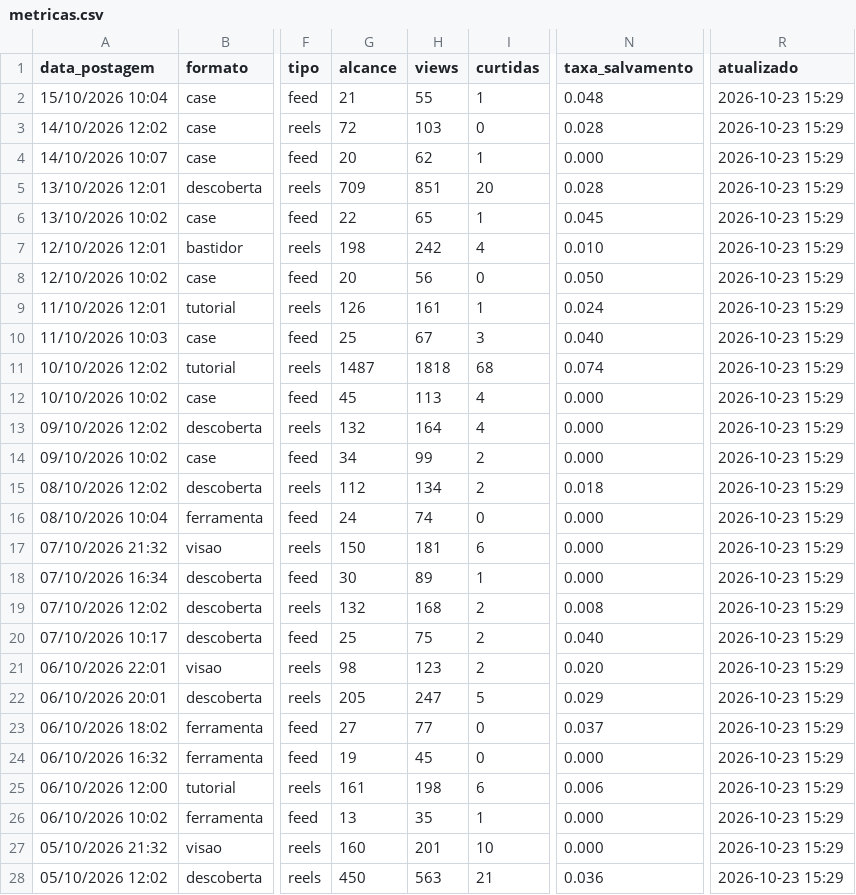
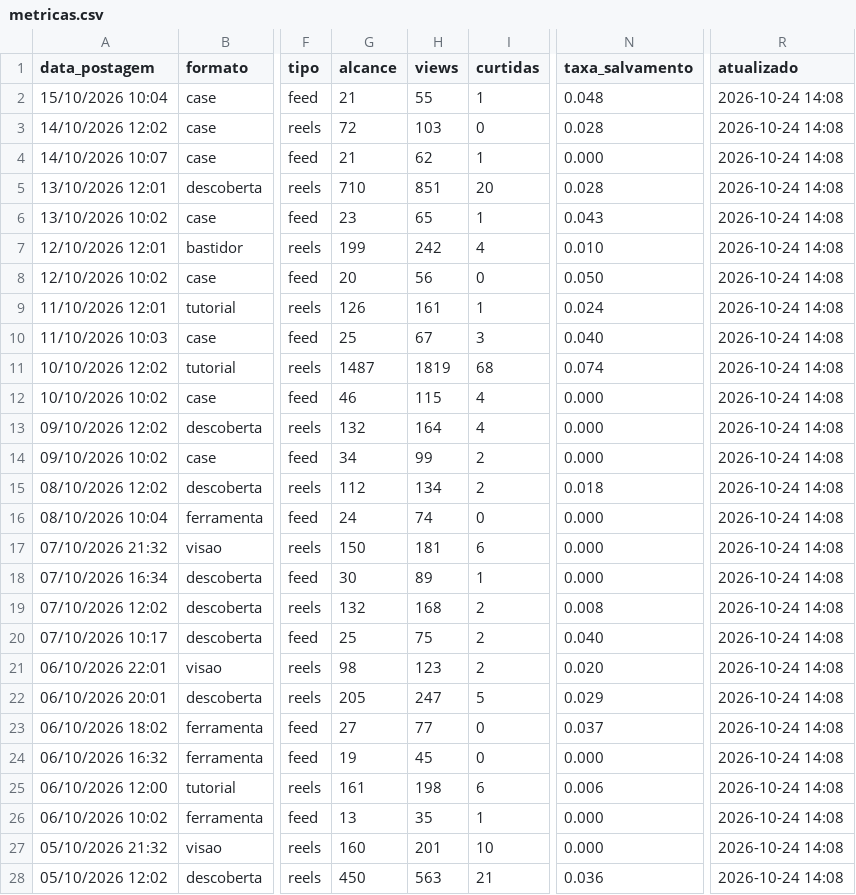
Before and after one commit to gabrielduartefaria26-lab/oasis-agendador, a CSV file: metricas.csv, drawn as a sheet; only a part is shown, gaps mark what is left out; the diff covers the shown part only; the diff names each change by its address in the sheet, - before the commit and + after, or states it on an @@ line.

Commit message:
metricas: 2026-10-24

```diff
--- a/metricas.csv
+++ b/metricas.csv
-R2:R28 (atualizado): 2026-10-23 15:29
+R2:R28 (atualizado): 2026-10-24 14:08
-G4 (alcance): 20
+G4 (alcance): 21
-G5 (alcance): 709
+G5 (alcance): 710
-G6 (alcance): 22
+G6 (alcance): 23
-N6 (taxa_salvamento): 0.045
+N6 (taxa_salvamento): 0.043
-G7 (alcance): 198
+G7 (alcance): 199
-H11 (views): 1818
+H11 (views): 1819
-G12 (alcance): 45
+G12 (alcance): 46
-H12 (views): 113
+H12 (views): 115
```
Also changed, not shown: 70 edited cells elsewhere in this file.
